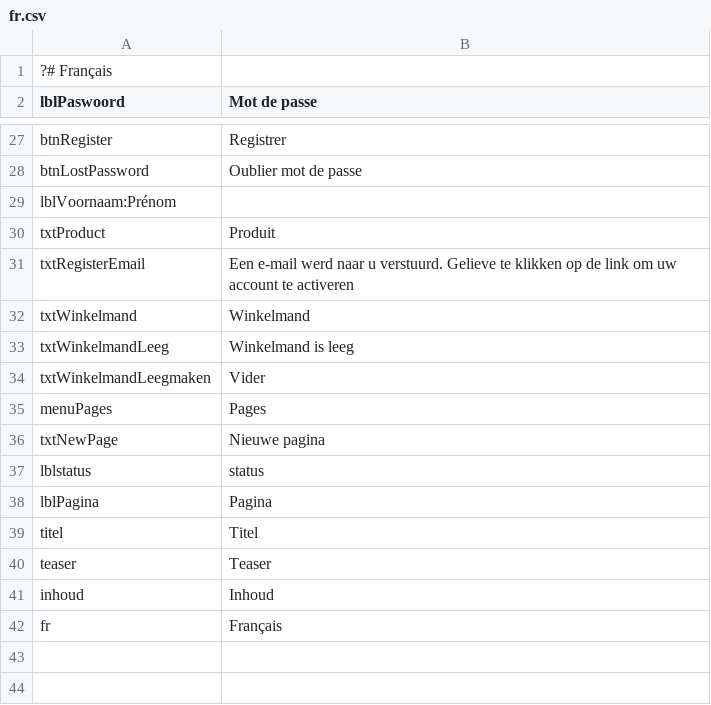
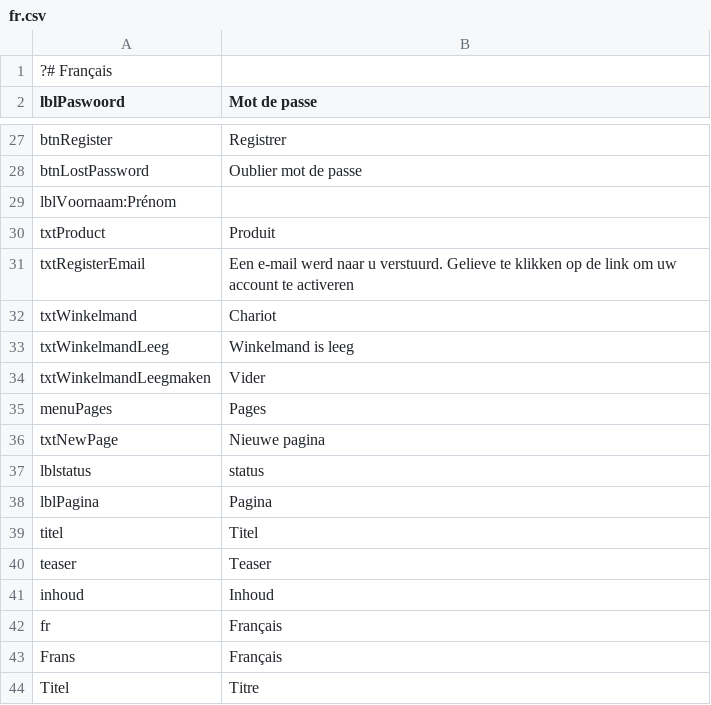
Before and after one commit to thomaswinsol/saverde, a CSV file: application/configs/lang/fr.csv, drawn as a sheet; only a part is shown, gaps mark what is left out.

```diff
--- a/application/configs/lang/fr.csv
+++ b/application/configs/lang/fr.csv
@@ -31,3 +31,3 @@ txtProduct;Produit
 txtRegisterEmail;Een e-mail werd naar u verstuurd. Gelieve te klikken op de link om uw account te activeren
-txtWinkelmand;Winkelmand
+txtWinkelmand;Chariot
 txtWinkelmandLeeg;Winkelmand is leeg
@@ -42 +42,3 @@ inhoud;Inhoud
 fr;Français
+Frans;Français
+Titel;Titre
```
Also changed, not shown: application/configs/lang/nl.csv, 10 other files.
